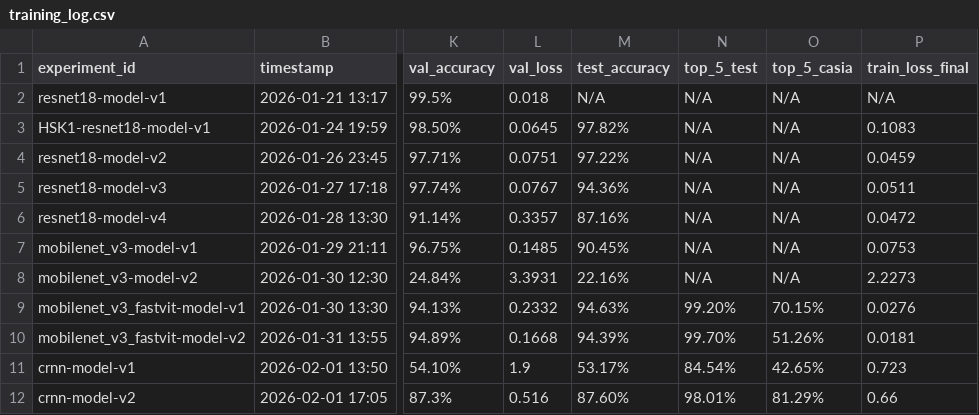
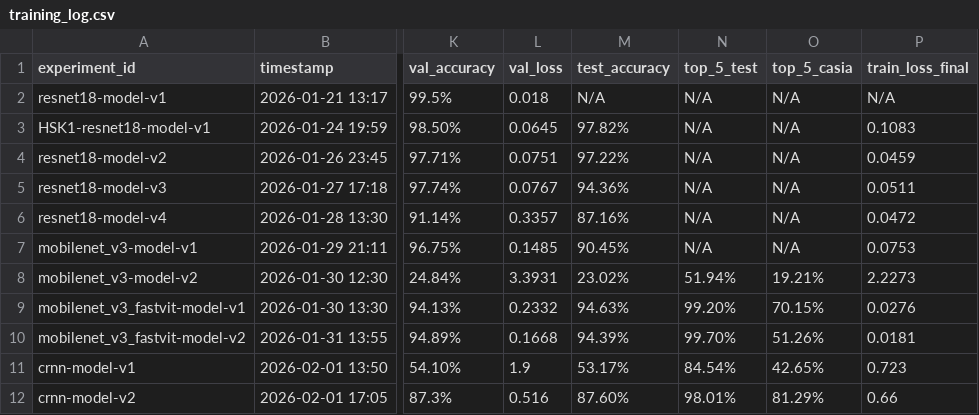
Before and after one commit to TychoQS/kanjime-model, a CSV file: training_log.csv, drawn as a sheet; only a part is shown, gaps mark what is left out; the diff names each change by its address in the sheet, - before the commit and + after, or states it on an @@ line.

Commit message:
[LOG] Fix wrong value and computed top-5 values for missing values of mobilenet_v3-model-v2 model entry

```diff
--- a/training_log.csv
+++ b/training_log.csv
-M8 (test_accuracy): 22.16%
+M8 (test_accuracy): 23.02%
-N8 (top_5_test): N/A
+N8 (top_5_test): 51.94%
-O8 (top_5_casia): N/A
+O8 (top_5_casia): 19.21%
```
